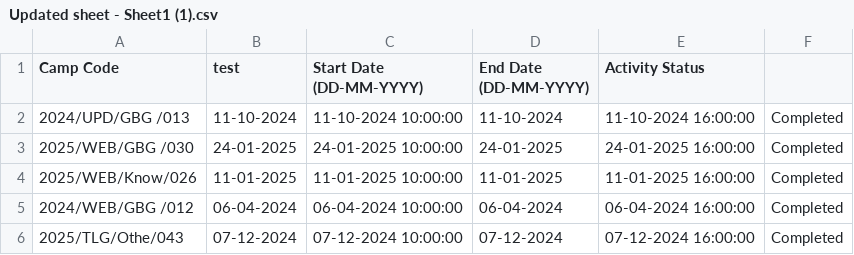
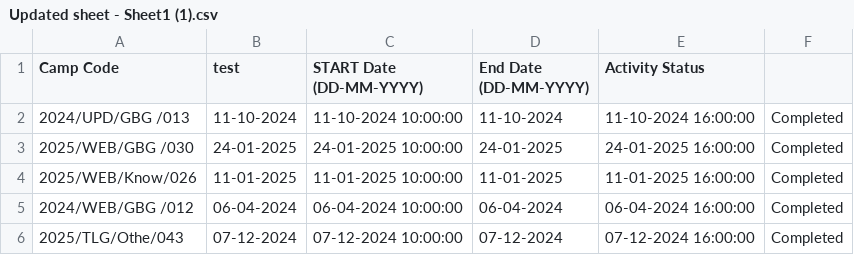
Before and after one commit to ColoredCow/goonj, a CSV file: wp-content/civi-extensions/goonjcustom/cli/Updated sheet - Sheet1 (1).csv, drawn as a sheet; only a part is shown.

Commit message:
update import sheet

```diff
--- a/wp-content/civi-extensions/goonjcustom/cli/Updated sheet - Sheet1 (1).csv
+++ b/wp-content/civi-extensions/goonjcustom/cli/Updated sheet - Sheet1 (1).csv
@@ -1,2 +1,2 @@
-Camp Code,test,Start Date (DD-MM-YYYY),End Date (DD-MM-YYYY),Activity Status
+Camp Code,test,START Date (DD-MM-YYYY),End Date (DD-MM-YYYY),Activity Status
 2024/UPD/GBG /013,11-10-2024,11-10-2024 10:00:00,11-10-2024,11-10-2024 16:00:00,Completed
```
